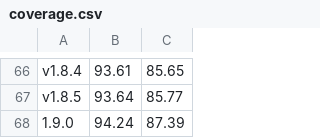
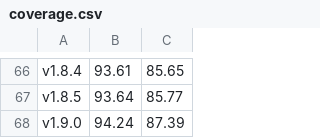
Before and after one commit to roooodcastro/finance-micromanager, a CSV file: spec/coverage.csv, drawn as a sheet; only a part is shown, gaps mark what is left out.

Commit message:
Correctly prepend v in version name for coverage script

```diff
--- a/spec/coverage.csv
+++ b/spec/coverage.csv
@@ -67,2 +67,2 @@ v1.8.4,93.61,85.65
 v1.8.5,93.64,85.77
-1.9.0,94.24,87.39
+v1.9.0,94.24,87.39
```
Also changed, not shown: 1 other file.
